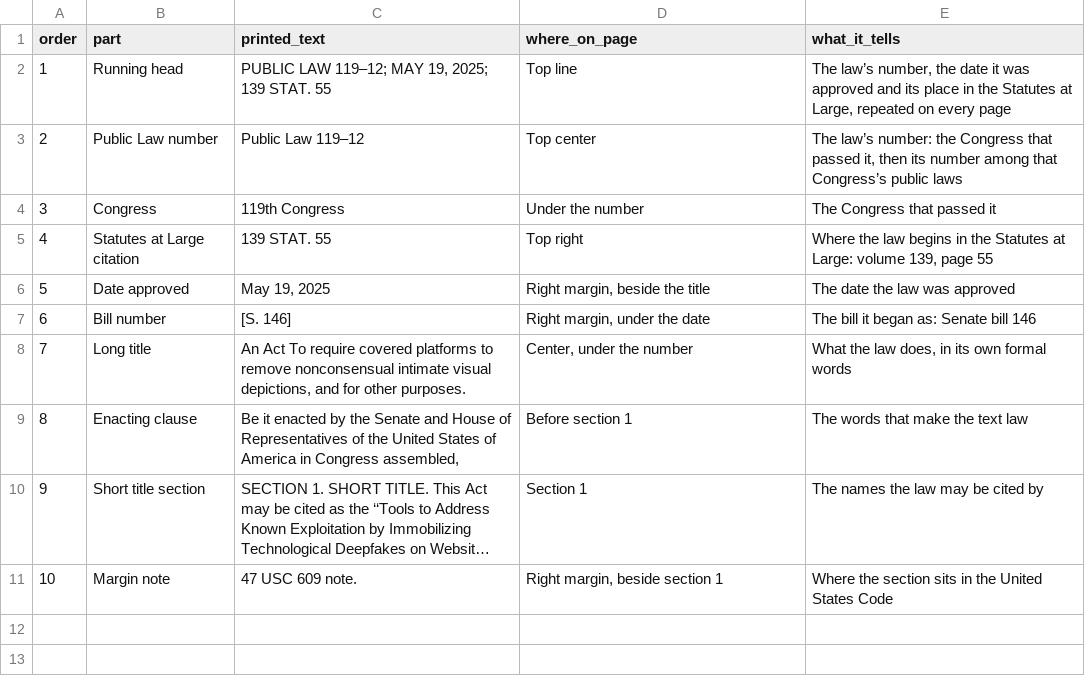
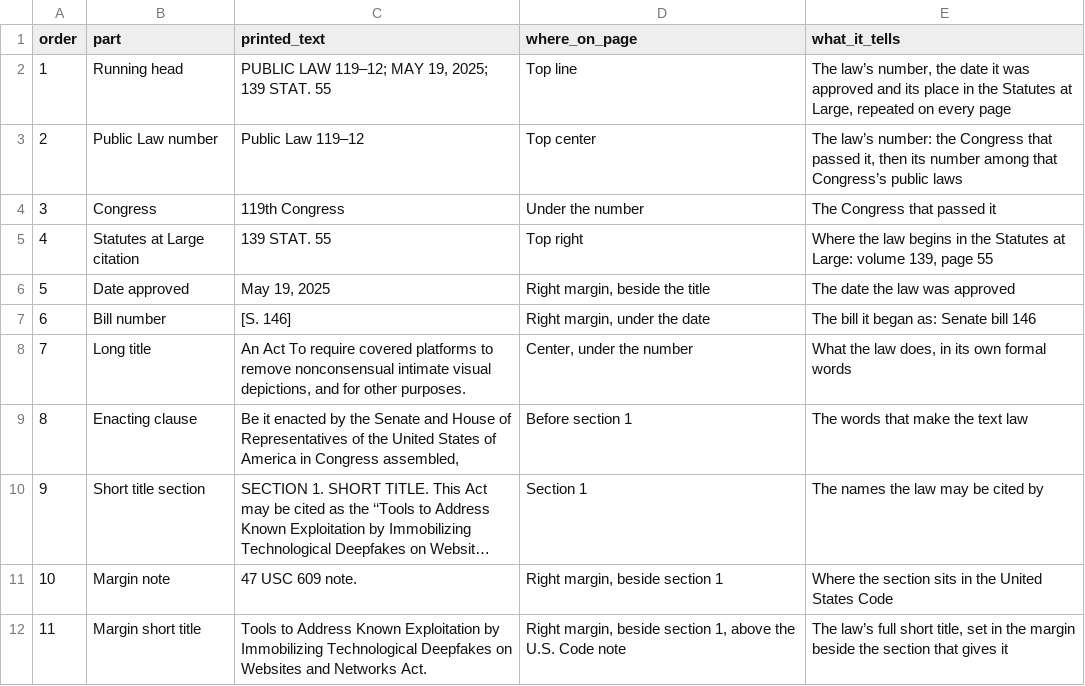
Before and after one commit to oathaction/Dustin-s-Command-Center, a CSV file: oath-and-action-v6-brand-guide/work/build/data/govinfo-pl-119-12-first-page.csv, drawn as a sheet; long unchanged cells end in ….

```diff
--- a/oath-and-action-v6-brand-guide/work/build/data/govinfo-pl-119-12-first-page.csv
+++ b/oath-and-action-v6-brand-guide/work/build/data/govinfo-pl-119-12-first-page.csv
@@ -11 +11,2 @@ order,part,printed_text,where_on_page,what_it_tells
 10,Margin note,47 USC 609 note.,"Right margin, beside section 1",Where the section sits in the United States Code
+11,Margin short title,Tools to Address Known Exploitation by Immobilizing Technological Deepfakes on Websites and Networks Act.,"Right margin, beside section 1, above the U.S. Code note","The law’s full short title, set in the margin beside the section that gives it"
```
Also changed, not shown: 17 other files.
